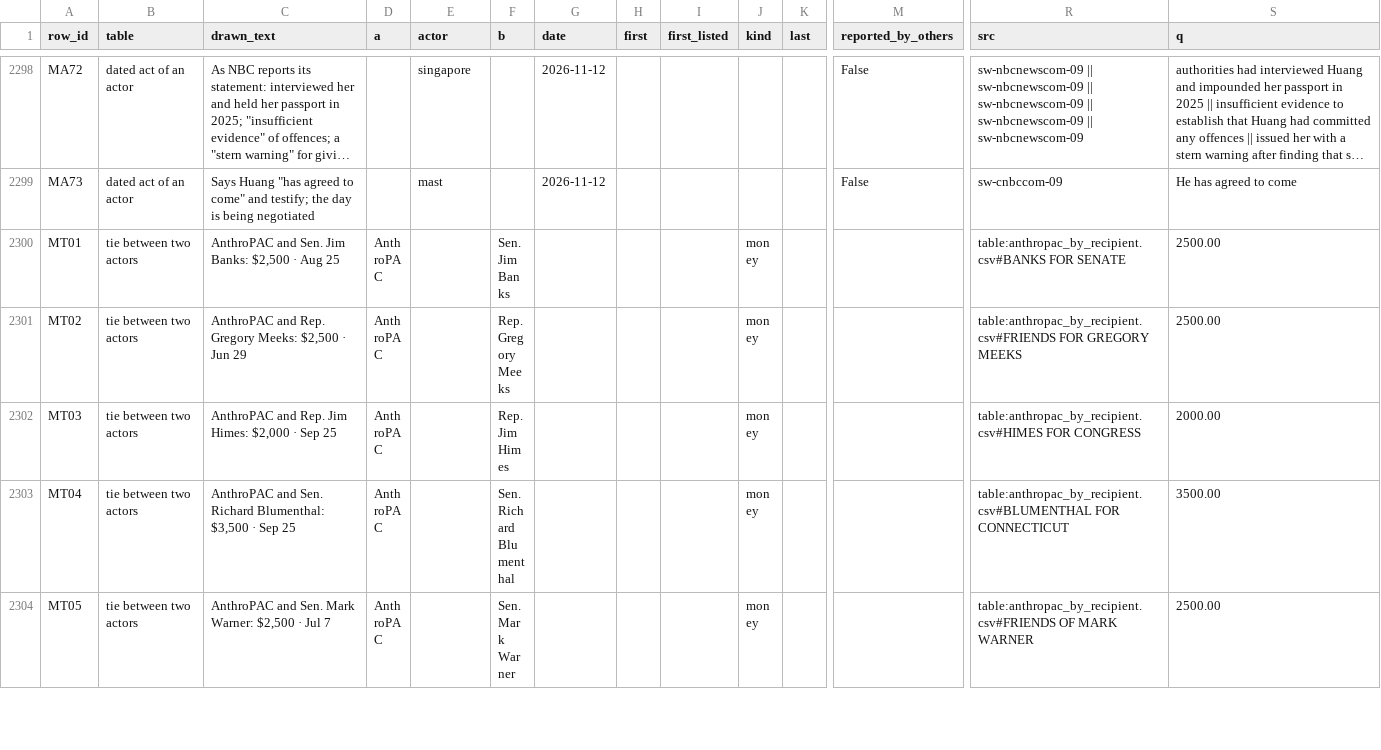
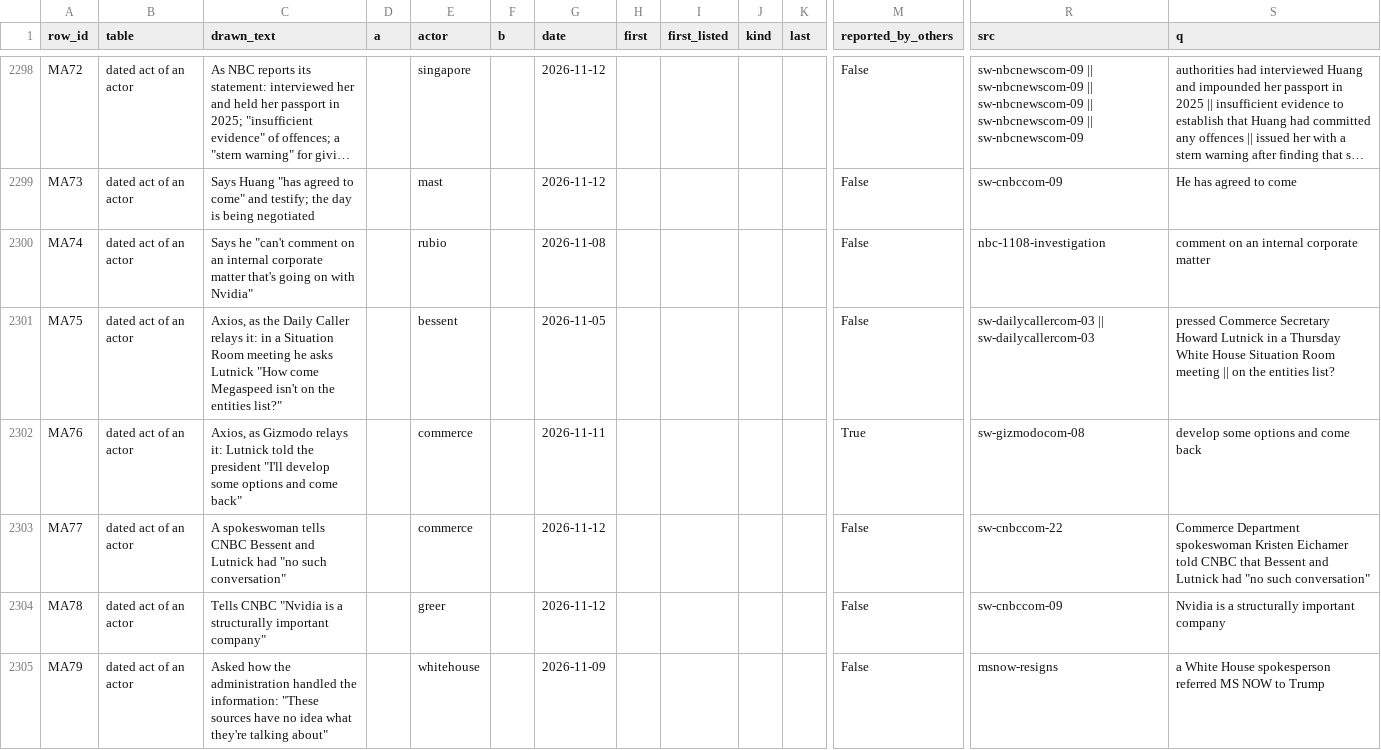
Before and after one commit to kevinnbass/huang-fifteen-days-mapped, a TSV file: research/nv8_rows.tsv, drawn as a sheet; only a part is shown, gaps mark what is left out; the shorter side is filled out with more unchanged rows; long unchanged cells end in …; rows hold the shown columns only; the diff covers the shown part only; the diff names each change by its address in the sheet, - before the commit and + after, or states it on an @@ line.

```diff
--- a/research/nv8_rows.tsv
+++ b/research/nv8_rows.tsv
+row 2300: MA74 | dated act of an actor | Says he "can't comment on an internal corporate matter that's going on with Nvidia" |  | rubio |  | 2026-11-08 |  |  |  |  | False | nbc-1108-investigation | comment on an internal corporate matter
+row 2301: MA75 | dated act of an actor | Axios, as the Daily Caller relays it: in a Situation Room meeting he asks Lutnick "How come Megaspeed isn't on the entities list?" |  | bessent |  | 2026-11-05 |  |  |  |  | False | sw-dailycallercom-03 || sw-dailycallercom-03 | pressed Commerce Secretary Howard Lutnick in a Thursday White House Situation Room meeting || on the entities list?
+row 2302: MA76 | dated act of an actor | Axios, as Gizmodo relays it: Lutnick told the president "I'll develop some options and come back" |  | commerce |  | 2026-11-11 |  |  |  |  | True | sw-gizmodocom-08 | develop some options and come back
+row 2303: MA77 | dated act of an actor | A spokeswoman tells CNBC Bessent and Lutnick had "no such conversation" |  | commerce |  | 2026-11-12 |  |  |  |  | False | sw-cnbccom-22 | Commerce Department spokeswoman Kristen Eichamer told CNBC that Bessent and Lutnick had "no such conversation"
+row 2304: MA78 | dated act of an actor | Tells CNBC "Nvidia is a structurally important company" |  | greer |  | 2026-11-12 |  |  |  |  | False | sw-cnbccom-09 | Nvidia is a structurally important company
+row 2305: MA79 | dated act of an actor | Asked how the administration handled the information: "These sources have no idea what they're talking about" |  | whitehouse |  | 2026-11-09 |  |  |  |  | False | msnow-resigns | a White House spokesperson referred MS NOW to Trump
```
Also changed, not shown: 16 added rows elsewhere in this file, 7 other files.
